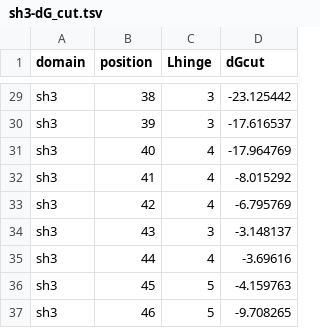
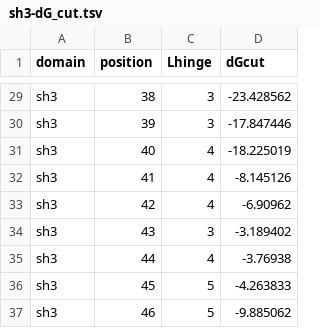
Before and after one commit to lafita/tadoss, a TSV file: example/sh3-dG_cut.tsv, drawn as a sheet; only a part is shown, gaps mark what is left out; the diff covers the shown part only; the diff names each change by its address in the sheet, - before the commit and + after, or states it on an @@ line.

```diff
--- a/example/sh3-dG_cut.tsv
+++ b/example/sh3-dG_cut.tsv
-D29 (dGcut): -23.125442
+D29 (dGcut): -23.428562
-D30 (dGcut): -17.616537
+D30 (dGcut): -17.847446
-D31 (dGcut): -17.964769
+D31 (dGcut): -18.225019
-D32 (dGcut): -8.015292
+D32 (dGcut): -8.145126
-D33 (dGcut): -6.795769
+D33 (dGcut): -6.90962
-D34 (dGcut): -3.148137
+D34 (dGcut): -3.189402
-D35 (dGcut): -3.69616
+D35 (dGcut): -3.76938
-D36 (dGcut): -4.159763
+D36 (dGcut): -4.263833
-D37 (dGcut): -9.708265
+D37 (dGcut): -9.885062
```
Also changed, not shown: 28 edited cells elsewhere in this file, 7 other files.
